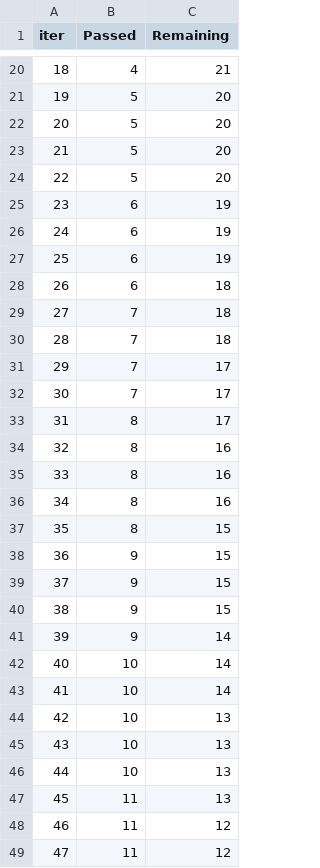
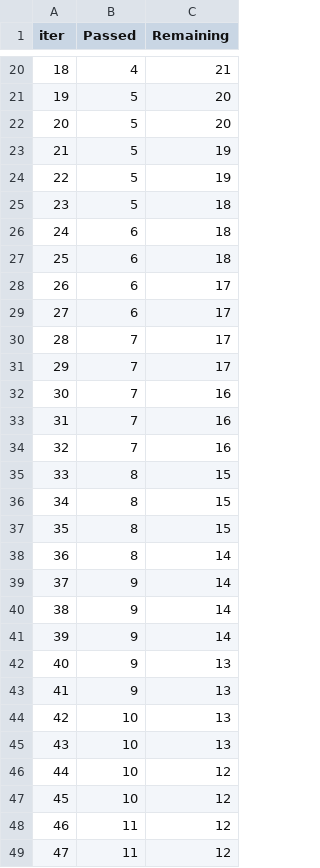
Before and after one commit to aditya-pandey-ai/mlproject, a TSV file: catboost_info/time_left.tsv, drawn as a sheet; only a part is shown, gaps mark what is left out; the diff covers the shown part only.

```diff
--- a/catboost_info/time_left.tsv
+++ b/catboost_info/time_left.tsv
@@ -22,27 +22,27 @@ iter	Passed	Remaining
 20	5	20
-21	5	20
-22	5	20
-23	6	19
-24	6	19
-25	6	19
-26	6	18
-27	7	18
-28	7	18
+21	5	19
+22	5	19
+23	5	18
+24	6	18
+25	6	18
+26	6	17
+27	6	17
+28	7	17
 29	7	17
-30	7	17
-31	8	17
-32	8	16
-33	8	16
-34	8	16
+30	7	16
+31	7	16
+32	7	16
+33	8	15
+34	8	15
 35	8	15
-36	9	15
-37	9	15
-38	9	15
+36	8	14
+37	9	14
+38	9	14
 39	9	14
-40	10	14
-41	10	14
+40	9	13
+41	9	13
 42	10	13
 43	10	13
-44	10	13
-45	11	13
+44	10	12
+45	10	12
 46	11	12
```
Also changed, not shown: 25 edited cells elsewhere in this file, artifacts/data.csv, artifacts/test.csv, 13 other files.
